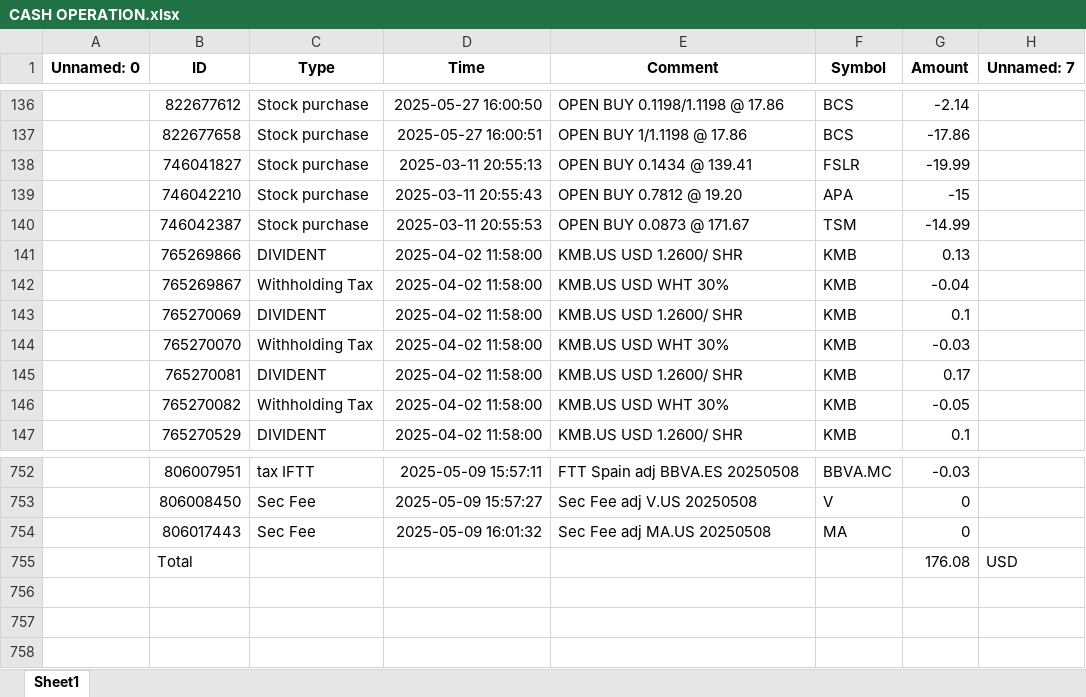
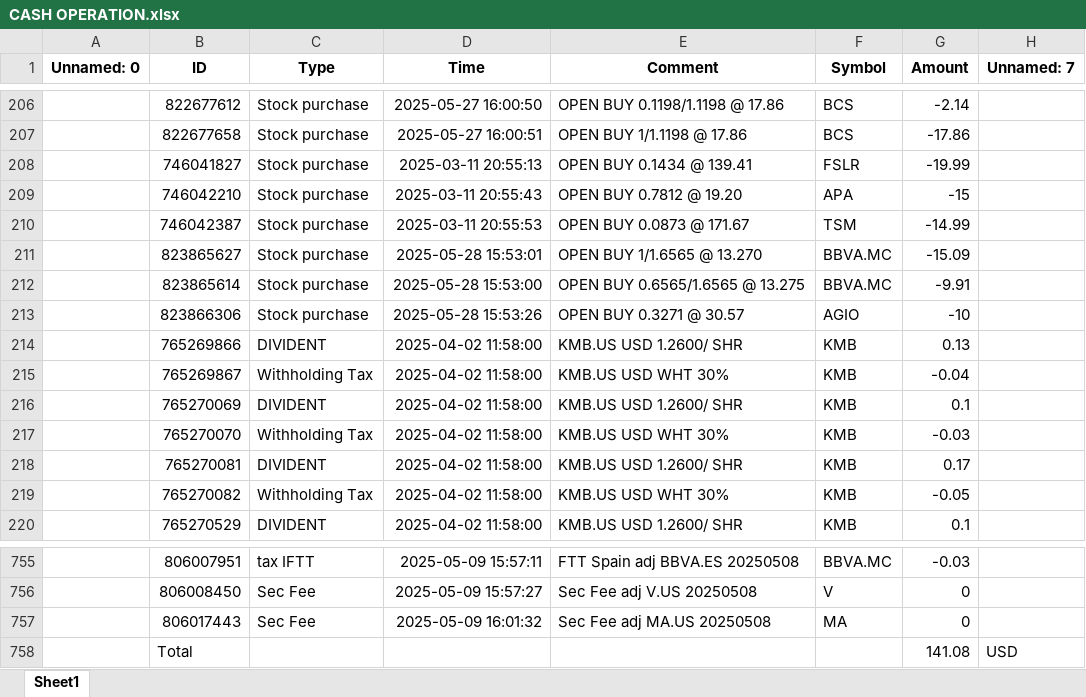
Before and after one commit to SRodWal/RodWal-Capital-Insights, an Excel workbook: Stock Selection/CASH OPERATION.xlsx, sheet Sheet1, drawn as a sheet; only a part is shown, gaps mark what is left out; values as stored, in another font and other column widths than the file's, no borders; addresses are those after the commit; the diff covers the shown part only; the diff names each change by its address in the sheet, - before the commit and + after, or states it on an @@ line.

```diff
--- a/Stock Selection/CASH OPERATION.xlsx (sheet Sheet1)
+++ b/Stock Selection/CASH OPERATION.xlsx (sheet Sheet1)
+row 211:  | 823865627 | Stock purchase | 2025-05-28 15:53:01 | OPEN BUY 1/1.6565 @ 13.270 | BBVA.MC | -15.09
+row 212:  | 823865614 | Stock purchase | 2025-05-28 15:53:00 | OPEN BUY 0.6565/1.6565 @ 13.275 | BBVA.MC | -9.91
+row 213:  | 823866306 | Stock purchase | 2025-05-28 15:53:26 | OPEN BUY 0.3271 @ 30.57 | AGIO | -10
-G758 (Amount): 176.08
+G758 (Amount): 141.08
```
Also changed, not shown: 70 moved rows elsewhere in this sheet, Stock Selection/CLOSED POSITION HISTORY.xlsx, Stock Selection/OPEN POSITION.xlsx, 6 other files.
